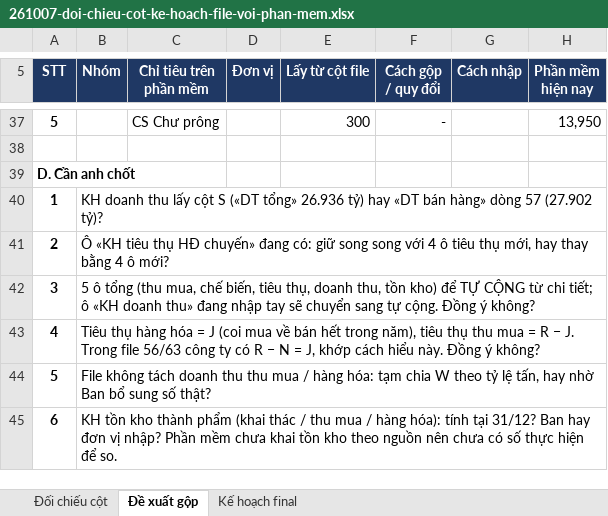
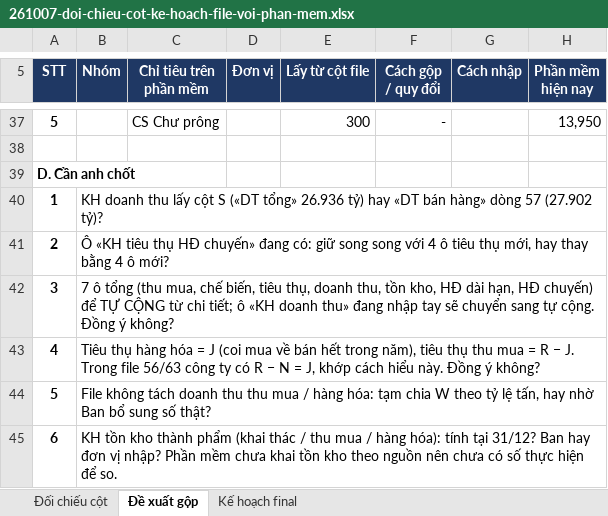
Before and after one commit to hotdream1990/vrg, an Excel workbook: plans/reports/261007-doi-chieu-cot-ke-hoach-file-voi-phan-mem.xlsx, sheet Đề xuất gộp, drawn as a sheet; only a part is shown, gaps mark what is left out; values as stored, in another font and other column widths than the file's, no borders; the diff names each change by its address in the sheet, - before the commit and + after, or states it on an @@ line.

```diff
--- a/plans/reports/261007-doi-chieu-cot-ke-hoach-file-voi-phan-mem.xlsx (sheet Đề xuất gộp)
+++ b/plans/reports/261007-doi-chieu-cot-ke-hoach-file-voi-phan-mem.xlsx (sheet Đề xuất gộp)
-B42 (Nhóm): 5 ô tổng (thu mua, chế biến, tiêu thụ, doanh thu, tồn kho) để TỰ…
+B42 (Nhóm): 7 ô tổng (thu mua, chế biến, tiêu thụ, doanh thu, tồn kho, HĐ dài hạn, HĐ chuyến) để TỰ…
```
Also changed, not shown: sheet Kế hoạch final, 5 other files.
